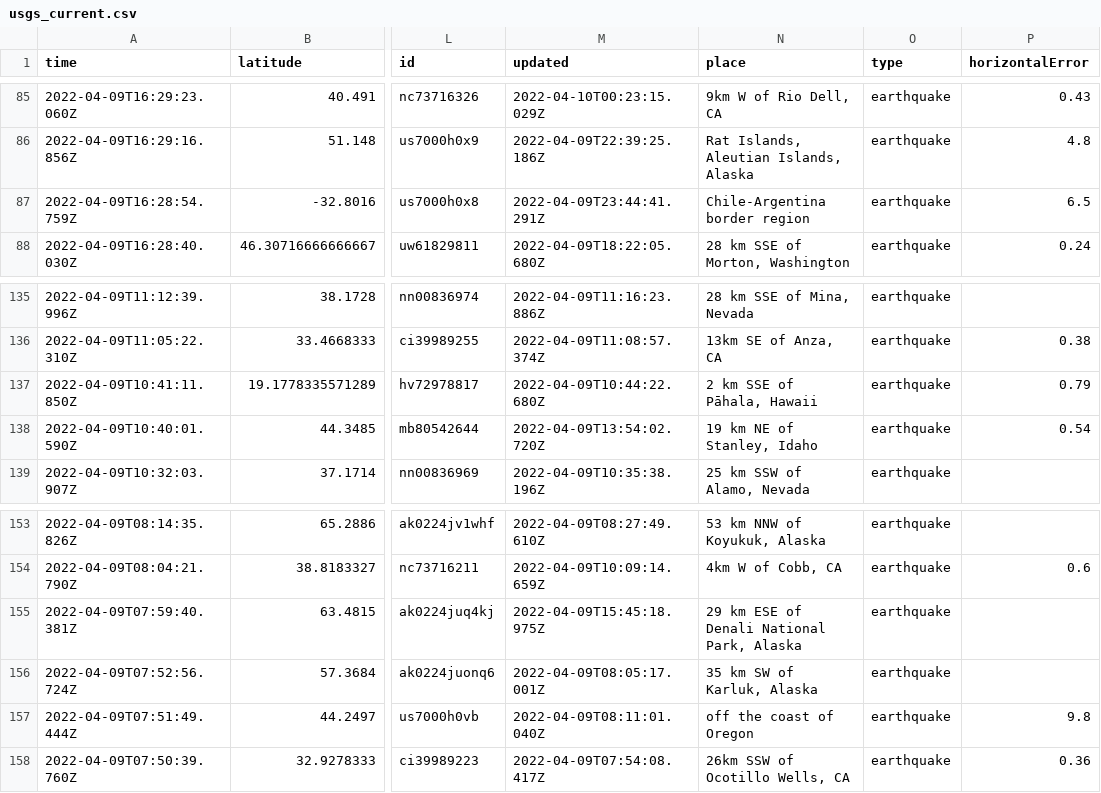
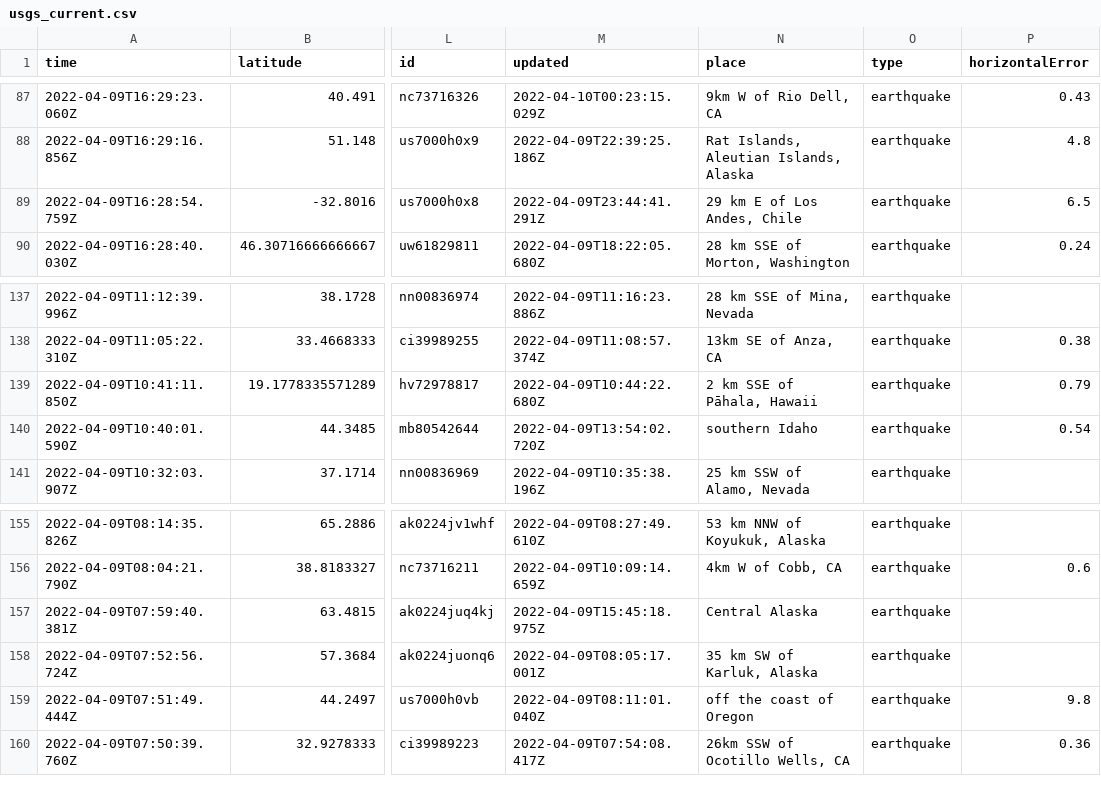
Before and after one commit to cveltri/my-data-robot, a CSV file: usgs_current.csv, drawn as a sheet; only a part is shown, gaps mark what is left out; addresses are those after the commit; the diff covers the shown part only; the diff names each change by its address in the sheet, - before the commit and + after, or states it on an @@ line.

```diff
--- a/usgs_current.csv
+++ b/usgs_current.csv
-N89 (place): Chile-Argentina border region
+N89 (place): 29 km E of Los Andes, Chile
-N140 (place): 19 km NE of Stanley, Idaho
+N140 (place): southern Idaho
-N157 (place): 29 km ESE of Denali National Park, Alaska
+N157 (place): Central Alaska
```
Also changed, not shown: 2 added rows, 1 removed row and 6 edited cells elsewhere in this file.
